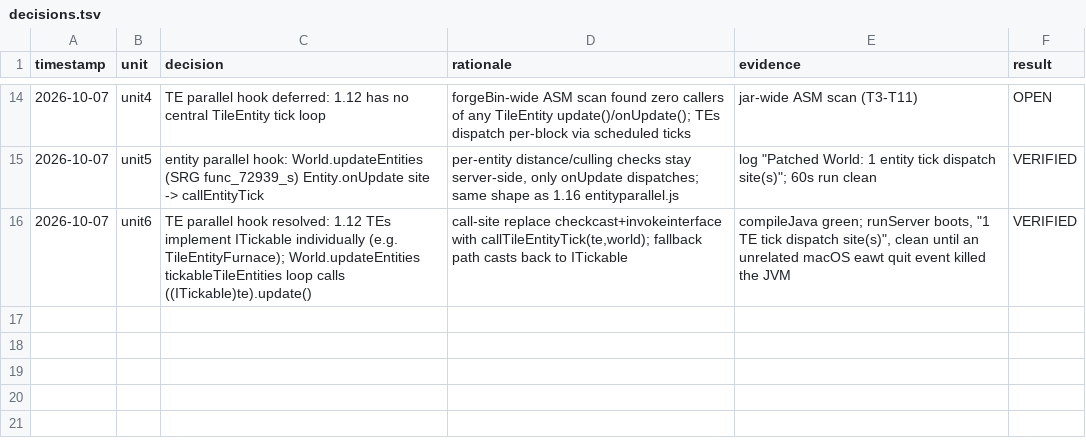
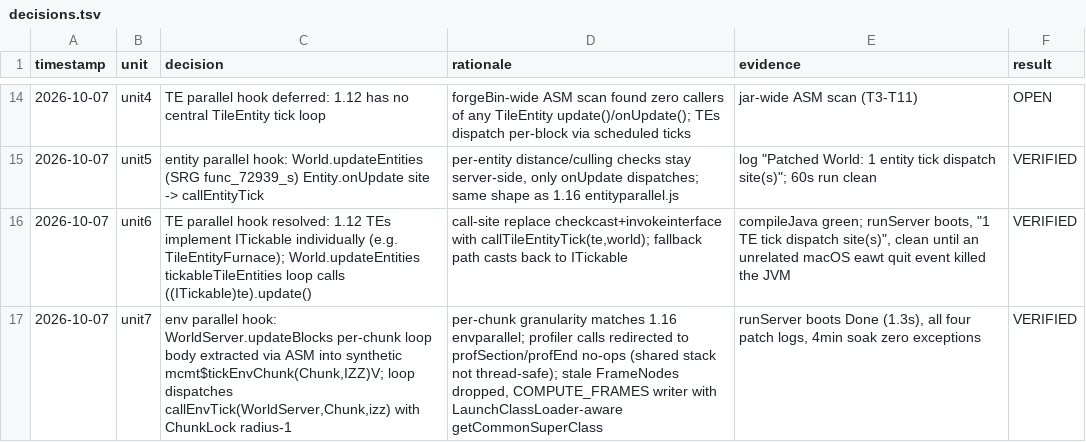
Before and after one commit to Jenzoga/JMT-MCMT, a TSV file: decisions.tsv, drawn as a sheet; only a part is shown, gaps mark what is left out; the diff names each change by its address in the sheet, - before the commit and + after, or states it on an @@ line.

Commit message:
Add env-parallel transformer: updateBlocks per-chunk extraction + ChunkLock
- WorldServer.updateBlocks chunk loop body extracted by ASM into synthetic
  mcmt$tickEnvChunk(Chunk,IZZ)V (locals remapped, profiler calls redirected
  to profSection/profEnd no-ops, stale frames dropped, COMPUTE_FRAMES)
- loop dispatches callEnvTick(WorldServer,Chunk,int,boolean,boolean) to the
  pool under ChunkLock radius-1; disabled path invokes synchronously
- new paralelised/ChunkLock (ReentrantLock map keyed by packed chunk pos)
- runServer: four patch logs, boots Done (1.3s), 4min soak clean

```diff
--- a/decisions.tsv
+++ b/decisions.tsv
+row 17: 2026-10-07 | unit7 | env parallel hook: WorldServer.updateBlocks per-chunk loop body extracted via ASM into synthetic mcmt$tickEnvChunk(Chunk,IZZ)V; loop dispatches callEnvTick(WorldServer,Chunk,izz) with ChunkLock radius-1 | per-chunk granularity matches 1.16 envparallel; profiler calls redirected to profSection/profEnd no-ops (shared stack not thread-safe); stale FrameNodes dropped, COMPUTE_FRAMES writer with LaunchClassLoader-aware getCommonSuperClass | runServer boots Done (1.3s), all four patch logs, 4min soak zero exceptions | VERIFIED
```
Also changed, not shown: 3 other files.
